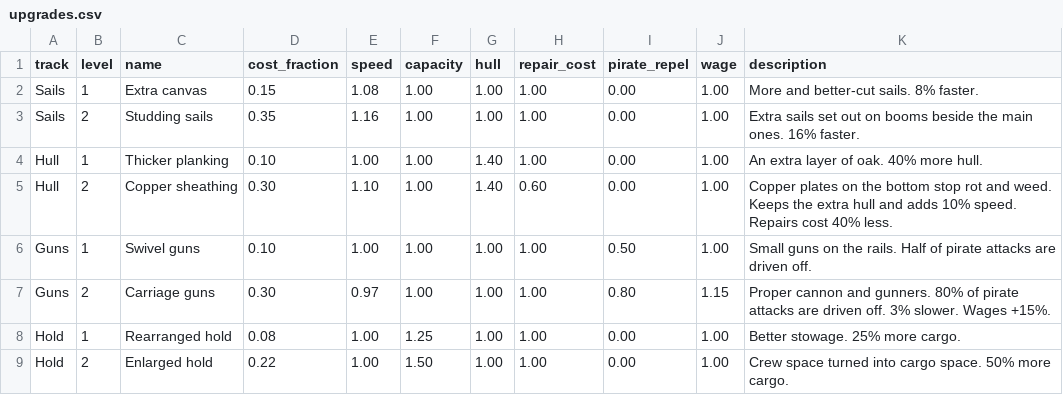
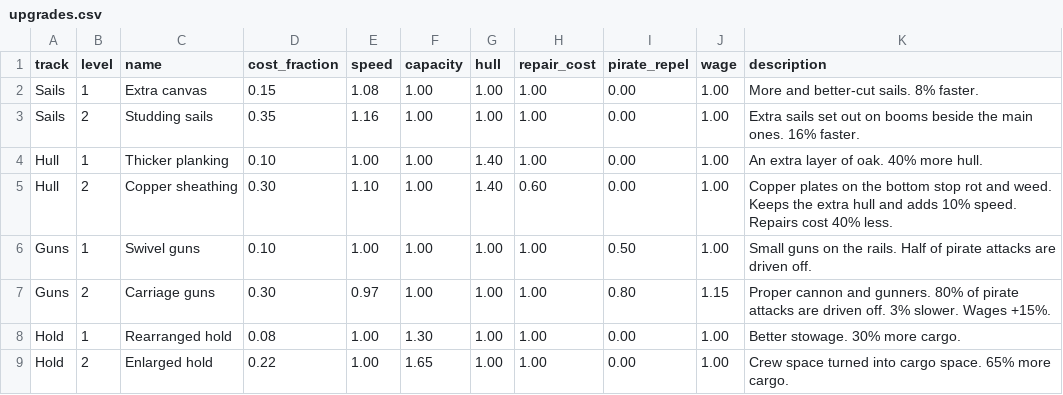
Before and after one commit to scarffy/Naval, a CSV file: Design/data/upgrades.csv, drawn as a sheet.

```diff
--- a/Design/data/upgrades.csv
+++ b/Design/data/upgrades.csv
@@ -7,3 +7,3 @@ Guns,1,Swivel guns,0.10,1.00,1.00,1.00,1.00,0.50,1.00,Small guns on the rails. H
 Guns,2,Carriage guns,0.30,0.97,1.00,1.00,1.00,0.80,1.15,Proper cannon and gunners. 80% of pirate attacks are driven off. 3% slower. Wages +15%.
-Hold,1,Rearranged hold,0.08,1.00,1.25,1.00,1.00,0.00,1.00,Better stowage. 25% more cargo.
-Hold,2,Enlarged hold,0.22,1.00,1.50,1.00,1.00,0.00,1.00,Crew space turned into cargo space. 50% more cargo.
+Hold,1,Rearranged hold,0.08,1.00,1.30,1.00,1.00,0.00,1.00,Better stowage. 30% more cargo.
+Hold,2,Enlarged hold,0.22,1.00,1.65,1.00,1.00,0.00,1.00,Crew space turned into cargo space. 65% more cargo.
```
Also changed, not shown: Design/data/market.csv, Design/data/modes.csv, 7 other files.
